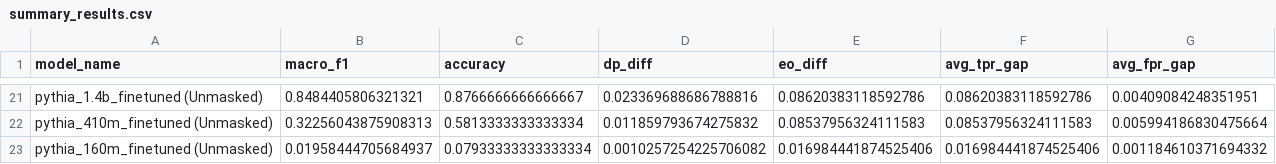
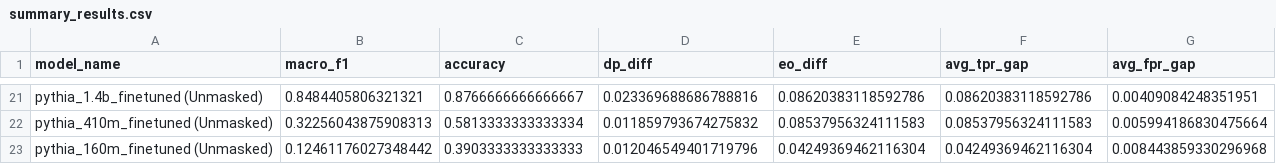
Before and after one commit to usukhbayarp/comp0087-fairness-occupation-prediction, a CSV file: results/tables/summary_results.csv, drawn as a sheet; only a part is shown, gaps mark what is left out; the diff covers the shown part only.

```diff
--- a/results/tables/summary_results.csv
+++ b/results/tables/summary_results.csv
@@ -22,2 +22,2 @@ pythia_1.4b_finetuned (Unmasked),0.8484405806321321,0.8766666666666667,0.0233696
 pythia_410m_finetuned (Unmasked),0.32256043875908313,0.5813333333333334,0.011859793674275832,0.08537956324111583,0.08537956324111583,0.005994186830475664
-pythia_160m_finetuned (Unmasked),0.01958444705684937,0.07933333333333334,0.0010257254225706082,0.016984441874525406,0.016984441874525406,0.001184610371694332
+pythia_160m_finetuned (Unmasked),0.12461176027348442,0.3903333333333333,0.012046549401719796,0.04249369462116304,0.04249369462116304,0.008443859330296968
```
Also changed, not shown: 12 added rows, 12 removed rows and 6 edited cells elsewhere in this file, results/tables/detailed_fairness.csv.
